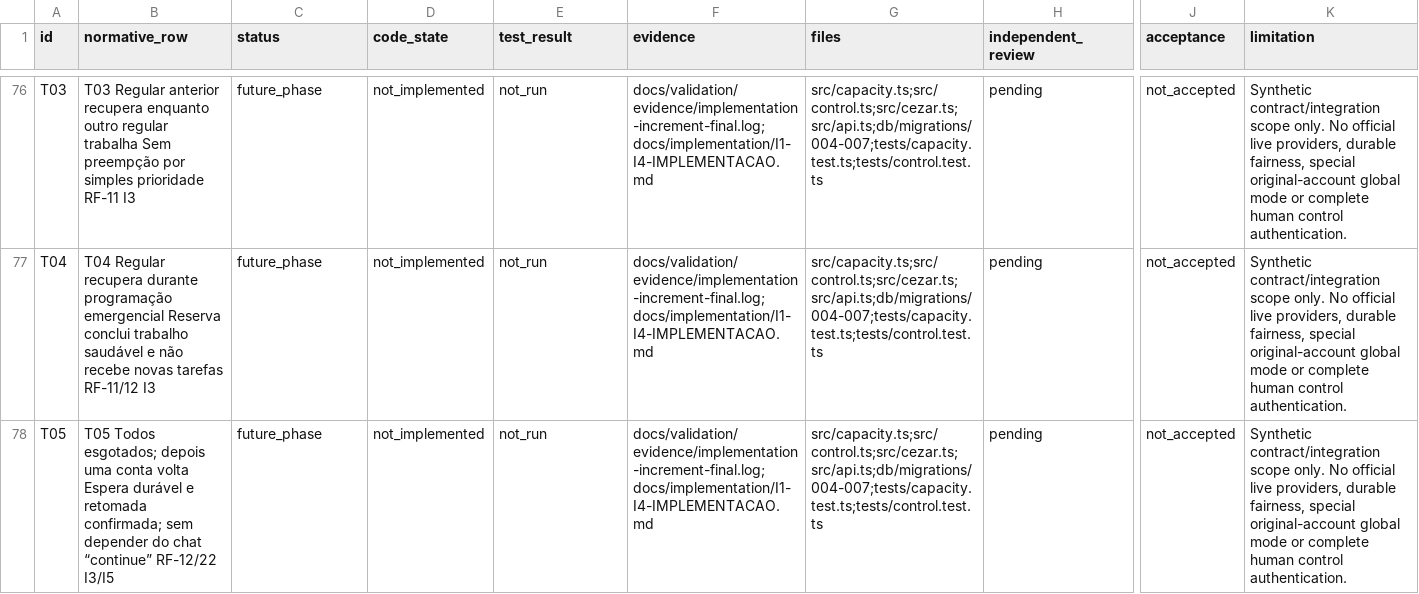
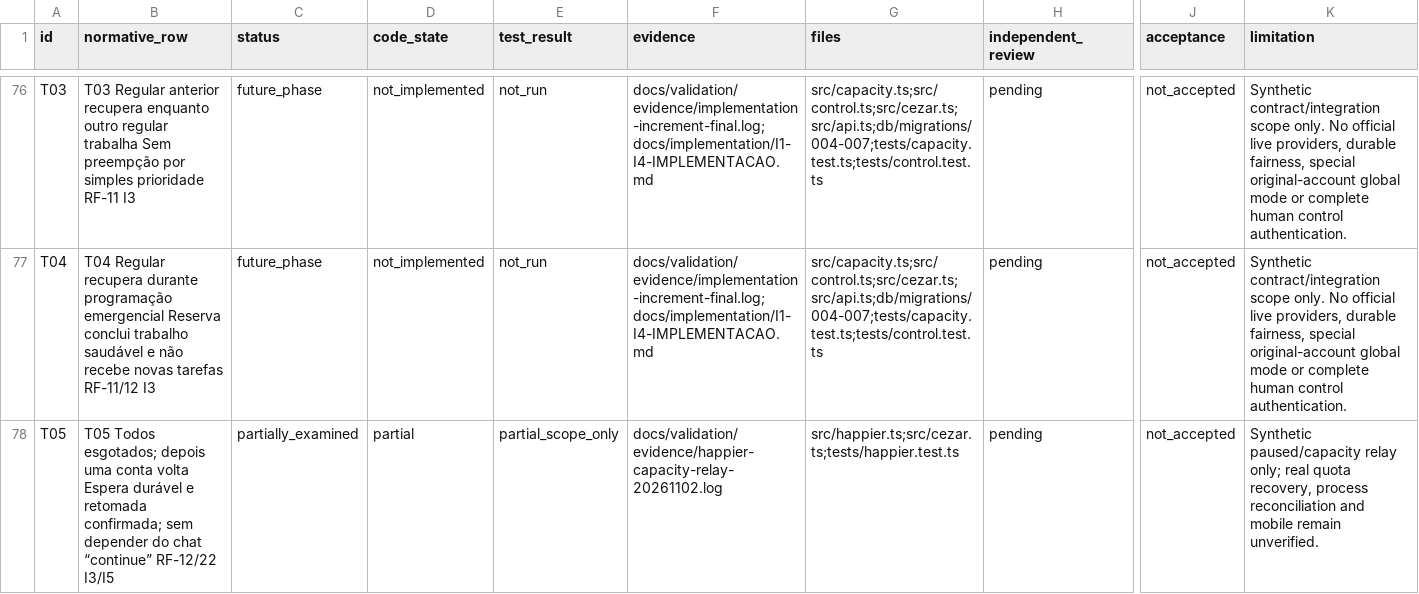
Before and after one commit to TavaresEnok/Agent-control, a CSV file: docs/validation/TRACEABILITY.csv, drawn as a sheet; only a part is shown, gaps mark what is left out; the diff covers the shown part only; the diff names each change by its address in the sheet, - before the commit and + after, or states it on an @@ line.

Commit message:
Continue chat delivery during paused and capacity-waiting runs

```diff
--- a/docs/validation/TRACEABILITY.csv
+++ b/docs/validation/TRACEABILITY.csv
-C78 (status): future_phase
+C78 (status): partially_examined
-D78 (code_state): not_implemented
+D78 (code_state): partial
-E78 (test_result): not_run
+E78 (test_result): partial_scope_only
-F78 (evidence): docs/validation/evidence/implementation-increment-final.log; docs/implementation/I1-I4-IMPLEMENTACAO.md
+F78 (evidence): docs/validation/evidence/happier-capacity-relay-20261102.log
-G78 (files): src/capacity.ts;src/control.ts;src/cezar.ts;src/api.ts;db/migrations/004-007;tests/capacity.test.ts;tests/control.test.ts
+G78 (files): src/happier.ts;src/cezar.ts;tests/happier.test.ts
-K78 (limitation): Synthetic contract/integration scope only. No official live providers, durable fairness, special original-account global mode or complete human control authentication.
+K78 (limitation): Synthetic paused/capacity relay only; real quota recovery, process reconciliation and mobile remain unverified.
```
Also changed, not shown: 12 edited cells elsewhere in this file, 15 other files.
